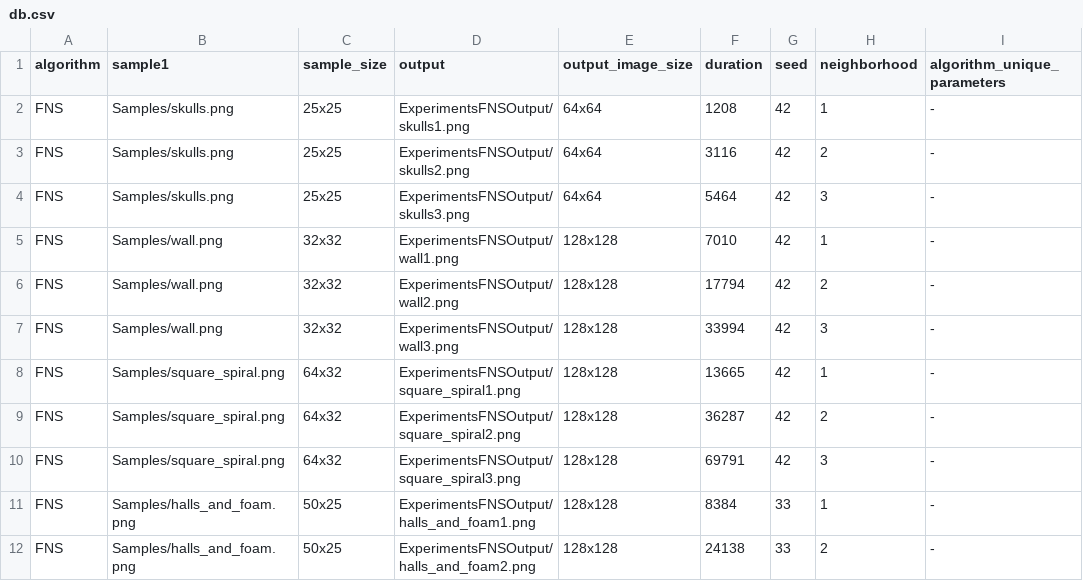
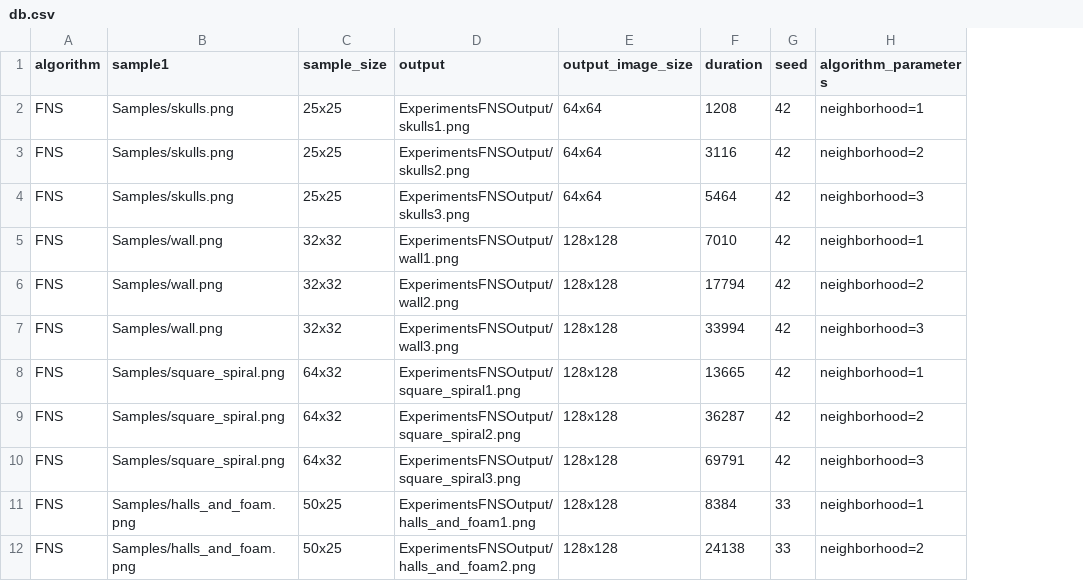
Before and after one commit to cholushkin/SynTex, a CSV file: ExperimentsFNSOutput/db.csv, drawn as a sheet; only a part is shown; removed rows and columns are numbered as before the commit, all else as after; the diff names each change by its address in the sheet, - before the commit and + after, or states it on an @@ line.

Commit message:
* Table format changed. * Seed output for -1 mode.

```diff
--- a/ExperimentsFNSOutput/db.csv
+++ b/ExperimentsFNSOutput/db.csv
-column H (neighborhood), rows 2-12: 1 | 2 | 3 | 1 | 2 | 3 | 1 | 2 | 3 | 1 | 2
-column I (algorithm_unique_parameters), rows 2-12: all -
+column H (algorithm_parameters), rows 2-12: neighborhood=1 | neighborhood=2 | neighborhood=3 | neighborhood=1 | neighborhood=2 | neighborhood=3 | neighborhood=1 | neighborhood=2 | neighborhood=3 | neighborhood=1 | neighborhood=2
```
Also changed, not shown: 6 other files.
